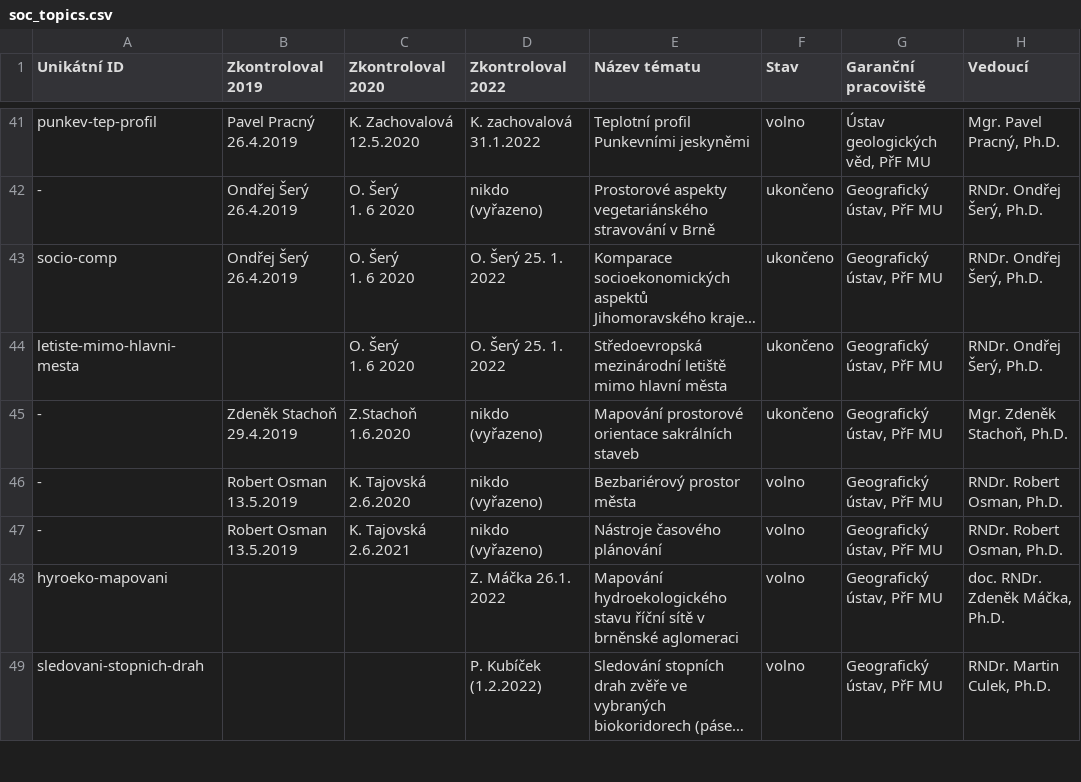
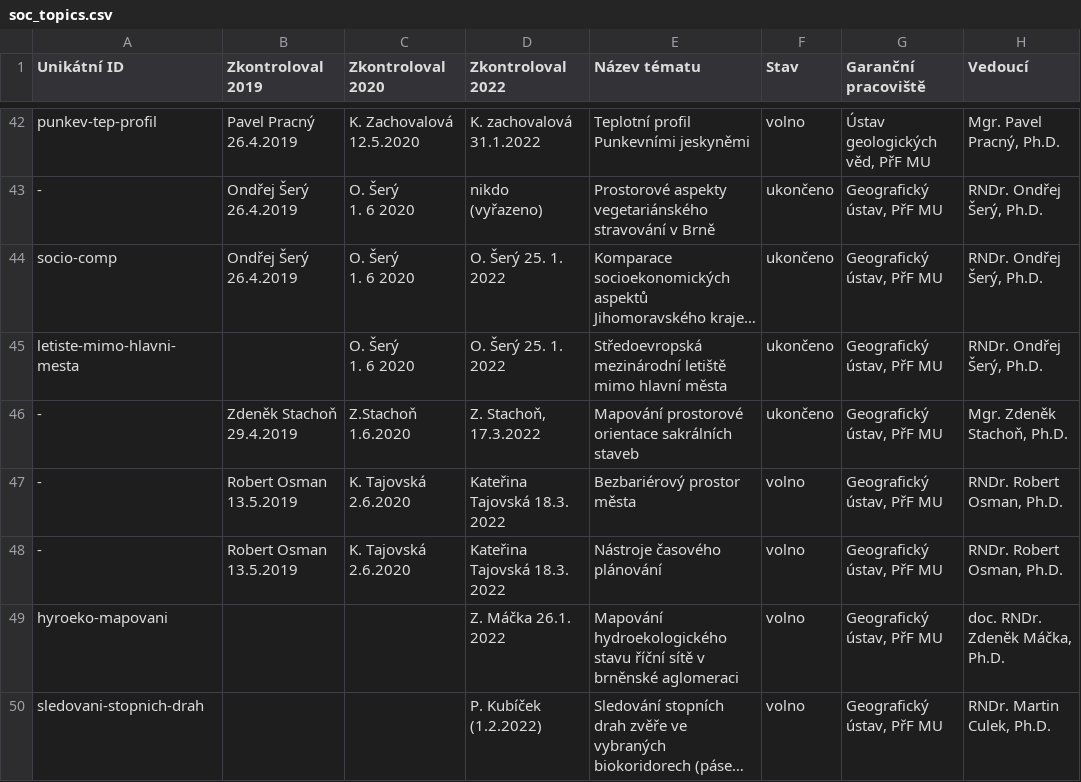
Before and after one commit to zverinec/prostredoskolaky-web, a CSV file: soc_topics.csv, drawn as a sheet; only a part is shown, gaps mark what is left out; long unchanged cells end in …; addresses are those after the commit; the diff covers the shown part only; the diff names each change by its address in the sheet, - before the commit and + after, or states it on an @@ line.

Commit message:
Update SOC topics.

```diff
--- a/soc_topics.csv
+++ b/soc_topics.csv
-D46 (Zkontroloval 2022): nikdo (vyřazeno)
+D46 (Zkontroloval 2022): Z. Stachoň, 17.3.2022
-D47:D48 (Zkontroloval 2022): nikdo (vyřazeno)
+D47:D48 (Zkontroloval 2022): Kateřina Tajovská 18.3. 2022
-C48 (Zkontroloval 2020): K. Tajovská 2.6.2021
+C48 (Zkontroloval 2020): K. Tajovská 2.6.2020
```
Also changed, not shown: 2 added rows and 8 edited cells elsewhere in this file.
